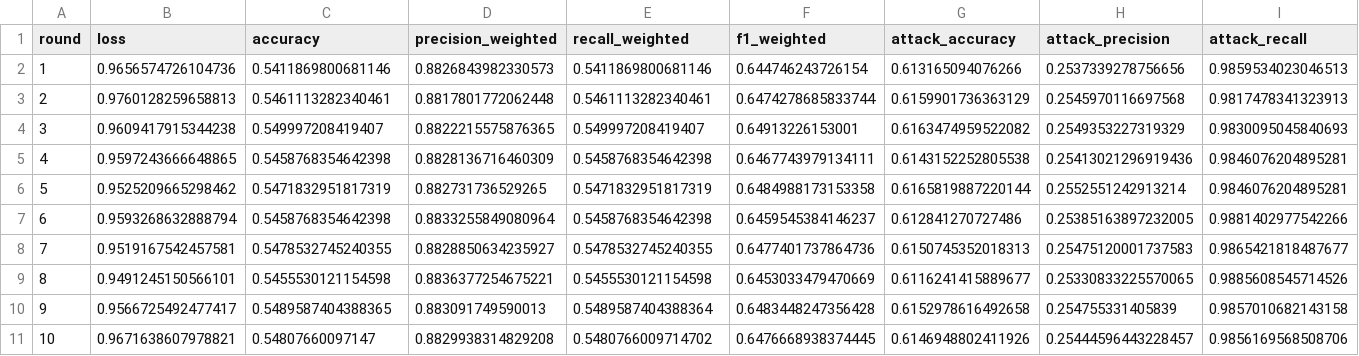
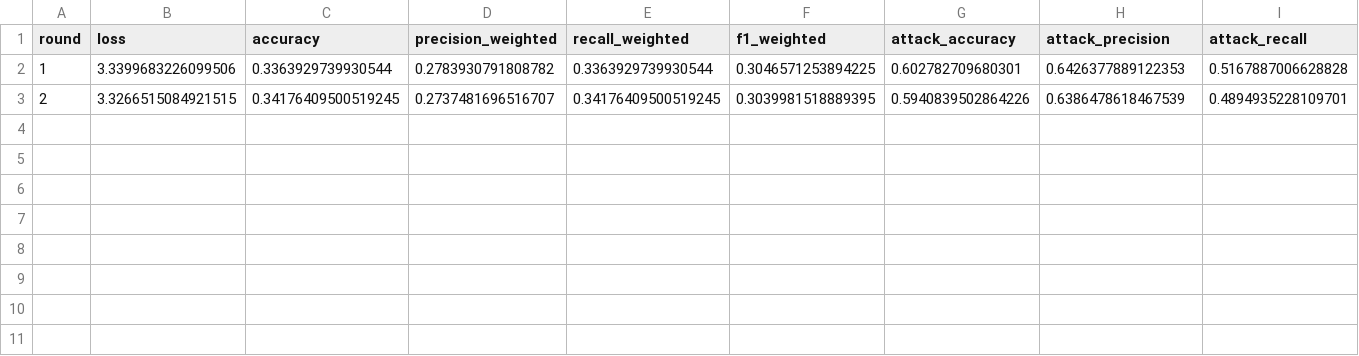
Before and after one commit to jbofficial2003/Capstone, a CSV file: results/motion_light_metrics.csv, drawn as a sheet; only a part is shown; rows hold the shown columns only; the diff covers the shown part only; the diff names each change by its address in the sheet, - before the commit and + after, or states it on an @@ line.

```diff
--- a/results/motion_light_metrics.csv
+++ b/results/motion_light_metrics.csv
-B2 (loss): 0.9656574726104736
+B2 (loss): 3.3399683226099506
-C2 (accuracy): 0.5411869800681146
+C2 (accuracy): 0.3363929739930544
-D2 (precision_weighted): 0.8826843982330573
+D2 (precision_weighted): 0.2783930791808782
-E2 (recall_weighted): 0.5411869800681146
+E2 (recall_weighted): 0.3363929739930544
-F2 (f1_weighted): 0.644746243726154
+F2 (f1_weighted): 0.3046571253894225
-G2 (attack_accuracy): 0.613165094076266
+G2 (attack_accuracy): 0.602782709680301
-H2 (attack_precision): 0.2537339278756656
+H2 (attack_precision): 0.6426377889122353
-I2 (attack_recall): 0.9859534023046513
+I2 (attack_recall): 0.5167887006628828
-B3 (loss): 0.9760128259658813
+B3 (loss): 3.3266515084921515
-C3 (accuracy): 0.5461113282340461
+C3 (accuracy): 0.34176409500519245
-D3 (precision_weighted): 0.8817801772062448
+D3 (precision_weighted): 0.2737481696516707
-E3 (recall_weighted): 0.5461113282340461
+E3 (recall_weighted): 0.34176409500519245
-F3 (f1_weighted): 0.6474278685833744
+F3 (f1_weighted): 0.3039981518889395
-G3 (attack_accuracy): 0.6159901736363129
+G3 (attack_accuracy): 0.5940839502864226
-H3 (attack_precision): 0.2545970116697568
+H3 (attack_precision): 0.6386478618467539
-I3 (attack_recall): 0.9817478341323913
+I3 (attack_recall): 0.4894935228109701
-row 4: 3 | 0.9609417915344238 | 0.549997208419407 | 0.8822215575876365 | 0.549997208419407 | 0.64913226153001 | 0.6163474959522082 | 0.2549353227319329 | 0.9830095045840693
-row 5: 4 | 0.9597243666648865 | 0.5458768354642398 | 0.8828136716460309 | 0.5458768354642398 | 0.6467743979134111 | 0.6143152252805538 | 0.25413021296919436 | 0.9846076204895281
-row 6: 5 | 0.9525209665298462 | 0.5471832951817319 | 0.882731736529265 | 0.5471832951817319 | 0.6484988173153358 | 0.6165819887220144 | 0.2552551242913214 | 0.9846076204895281
-row 7: 6 | 0.9593268632888794 | 0.5458768354642398 | 0.8833255849080964 | 0.5458768354642398 | 0.6459545384146237 | 0.612841270727486 | 0.25385163897232005 | 0.9881402977542266
-row 8: 7 | 0.9519167542457581 | 0.5478532745240355 | 0.8828850634235927 | 0.5478532745240355 | 0.6477401737864736 | 0.6150745352018313 | 0.25475120001737583 | 0.9865421818487677
-row 9: 8 | 0.9491245150566101 | 0.5455530121154598 | 0.8836377254675221 | 0.5455530121154598 | 0.6453033479470669 | 0.6116241415889677 | 0.25330833225570065 | 0.9885608545714526
-row 10: 9 | 0.9566725492477417 | 0.5489587404388365 | 0.883091749590013 | 0.5489587404388364 | 0.6483448247356428 | 0.6152978616492658 | 0.254755331405839 | 0.9857010682143158
-row 11: 10 | 0.9671638607978821 | 0.54807660097147 | 0.8829938314829208 | 0.5480766009714702 | 0.6476668938374445 | 0.6146948802411926 | 0.25444596443228457 | 0.9856169568508706
```
Also changed, not shown: 4 edited cells elsewhere in this file, results/fridge_metrics.csv, results/garage_metrics.csv, 8 other files.
